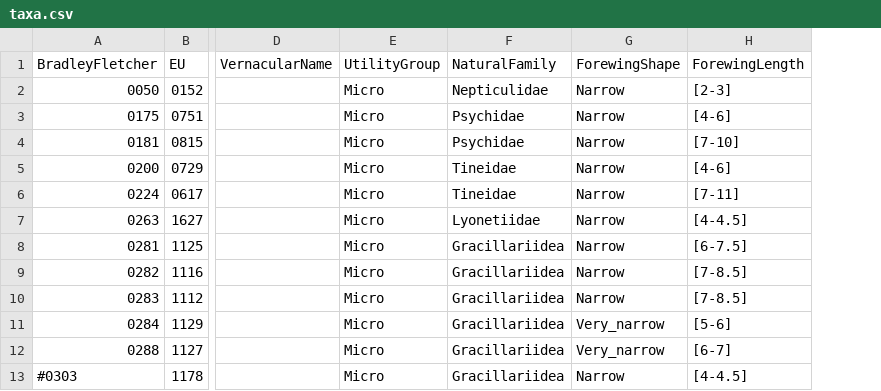
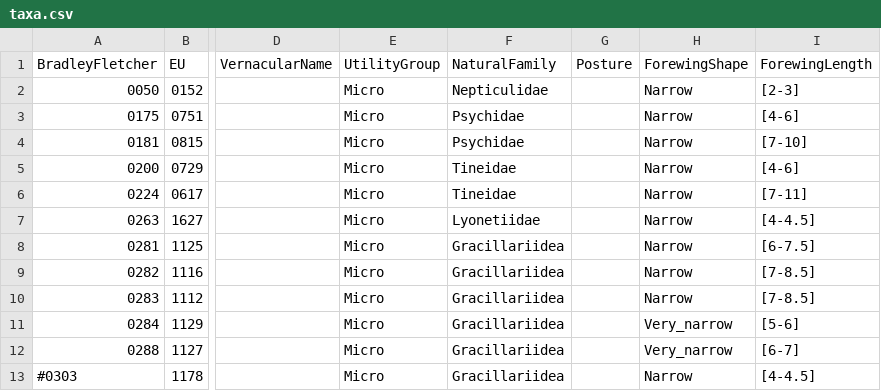
Before and after one commit to enpjp/kb-spring-moths, a CSV file: spring-moths/taxa.csv, drawn as a sheet; only a part is shown, gaps mark what is left out; the diff names each change by its address in the sheet, - before the commit and + after, or states it on an @@ line.

Commit message:
Working changes
Added posture. Not yet complete. Need to add help and images

```diff
--- a/spring-moths/taxa.csv
+++ b/spring-moths/taxa.csv
+column G (Posture), empty
```
Also changed, not shown: spring-moths/characters.csv, spring-moths/values.csv, 1 other file.
